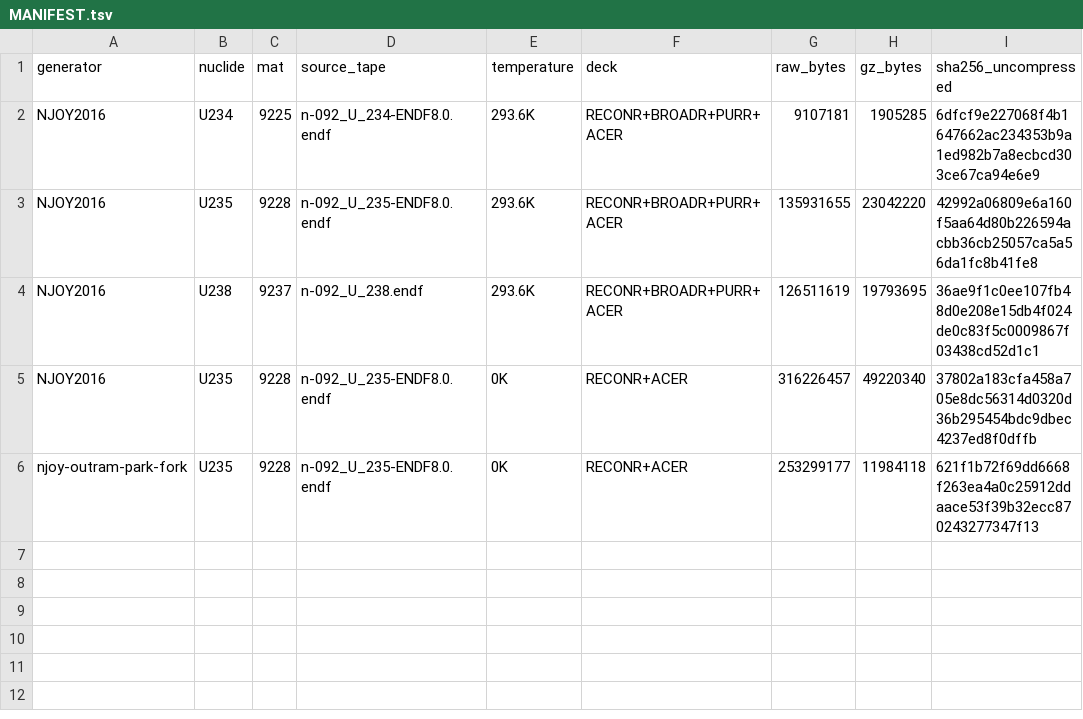
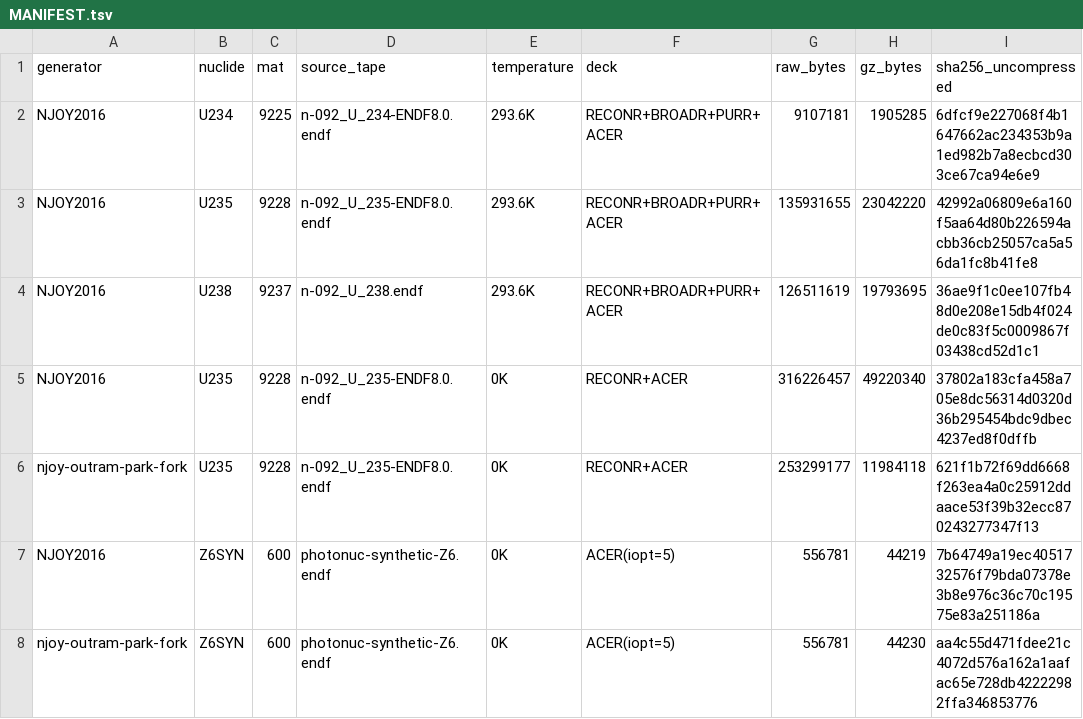
Before and after one commit to theodoreOnzGit/ace_and_other_data, a TSV file: MANIFEST.tsv, drawn as a sheet.

```diff
--- a/MANIFEST.tsv
+++ b/MANIFEST.tsv
@@ -6 +6,3 @@ NJOY2016	U235	9228	n-092_U_235-ENDF8.0.endf	0K	RECONR+ACER	316226457	49220340	37
 njoy-outram-park-fork	U235	9228	n-092_U_235-ENDF8.0.endf	0K	RECONR+ACER	253299177	11984118	621f1b72f69dd6668f263ea4a0c25912ddaace53f39b32ecc870243277347f13
+NJOY2016	Z6SYN	600	photonuc-synthetic-Z6.endf	0K	ACER(iopt=5)	556781	44219	7b64749a19ec4051732576f79bda07378e3b8e976c36c70c19575e83a251186a
+njoy-outram-park-fork	Z6SYN	600	photonuc-synthetic-Z6.endf	0K	ACER(iopt=5)	556781	44230	aa4c55d471fdee21c4072d576a162a1aafac65e728db42222982ffa346853776
```
Also changed, not shown: STAMPS.tsv, 3 other files.
